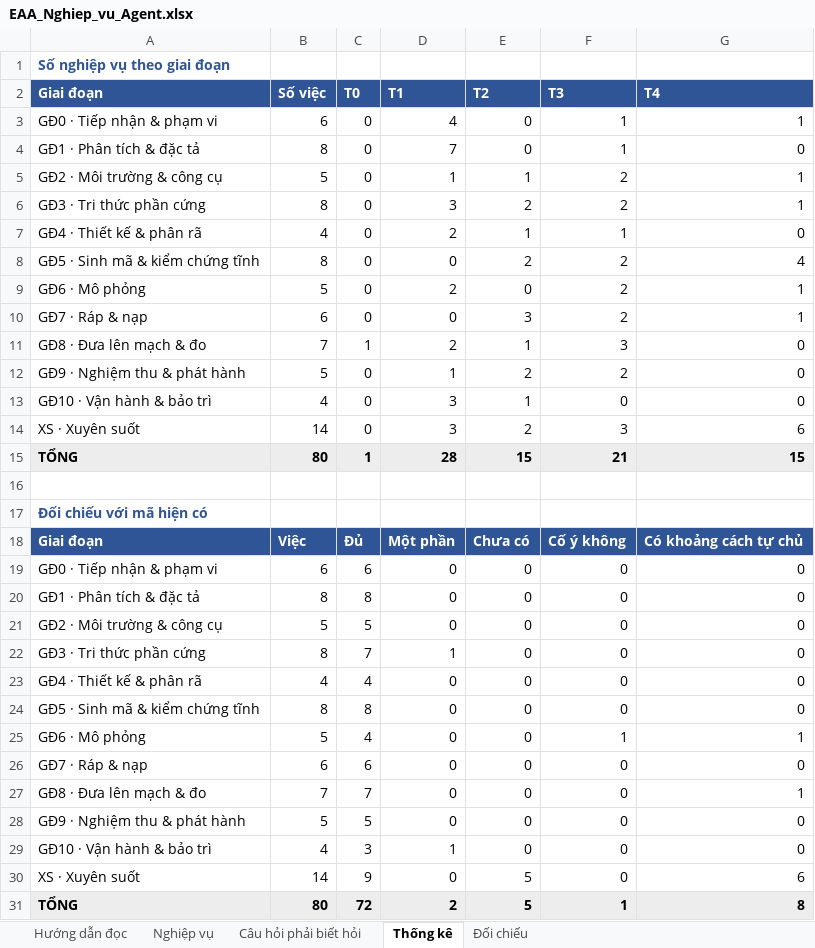
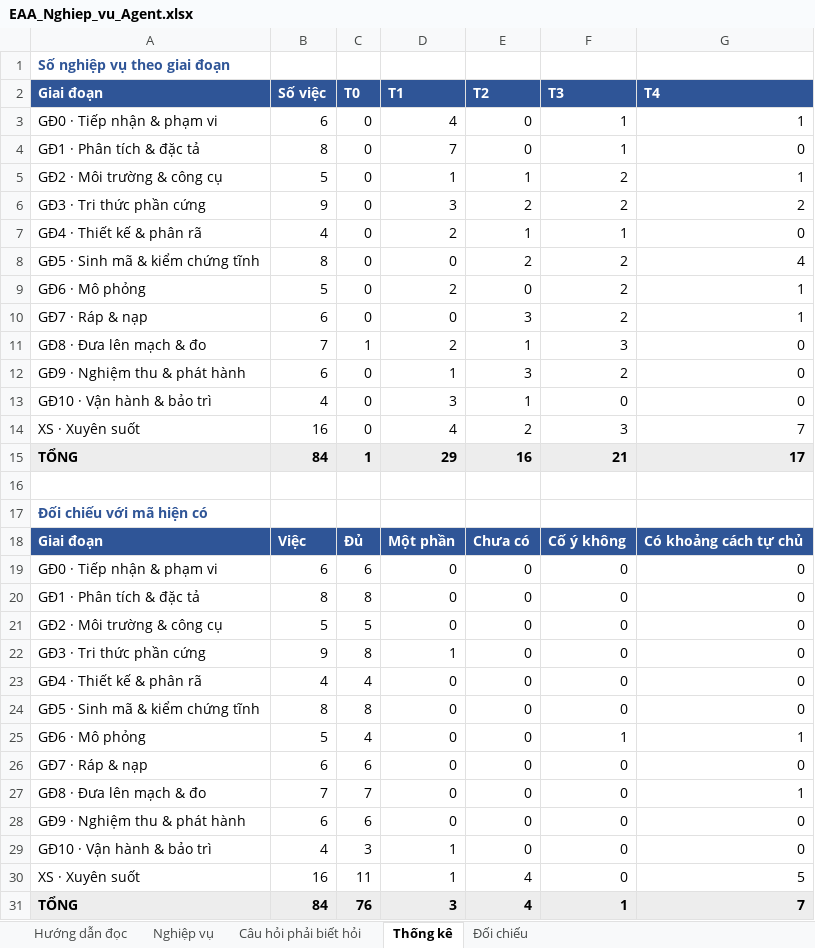
Before and after one commit to mobiluckvn/Agent, an Excel workbook: docs/EAA_Nghiep_vu_Agent.xlsx, sheet Thống kê, drawn as a sheet; values as stored, in another font and other column widths than the file's, no borders; removed rows and columns are numbered as before the commit, all else as after; the diff names each change by its address in the sheet, - before the commit and + after, or states it on an @@ line.

```diff
--- a/docs/EAA_Nghiep_vu_Agent.xlsx (sheet Thống kê)
+++ b/docs/EAA_Nghiep_vu_Agent.xlsx (sheet Thống kê)
-B6 (Số việc): 8
+B6 (Số việc): 9
-G6 (T4): 1
+G6 (T4): 2
-B12 (Số việc): 5
+B12 (Số việc): 6
-E12 (T2): 2
+E12 (T2): 3
-B14 (Số việc): 14
+B14 (Số việc): 16
-D14 (T1): 3
+D14 (T1): 4
-G14 (T4): 6
+G14 (T4): 7
-B15 (Số việc): 80
+B15 (Số việc): 84
-D15 (T1): 28
+D15 (T1): 29
-E15 (T2): 15
+E15 (T2): 16
-G15 (T4): 15
+G15 (T4): 17
-B22 (Số việc): 8
+B22 (Số việc): 9
-C22 (T0): 7
+C22 (T0): 8
-B28 (Số việc): 5
+B28 (Số việc): 6
-C28 (T0): 5
+C28 (T0): 6
-row 30: XS · Xuyên suốt | 14 | 9 | 0 | 5 | 0 | 6
-row 31: TỔNG | 80 | 72 | 2 | 5 | 1 | 8
+row 30: XS · Xuyên suốt | 16 | 11 | 1 | 4 | 0 | 5
+row 31: TỔNG | 84 | 76 | 3 | 4 | 1 | 7
```
Also changed, not shown: sheet Đối chiếu, sheet Nghiệp vụ, docs/EAA_Bang_nang_luc.xlsx, docs/EAA_Thong_ke_tinh_nang.xlsx, 3 other files.
